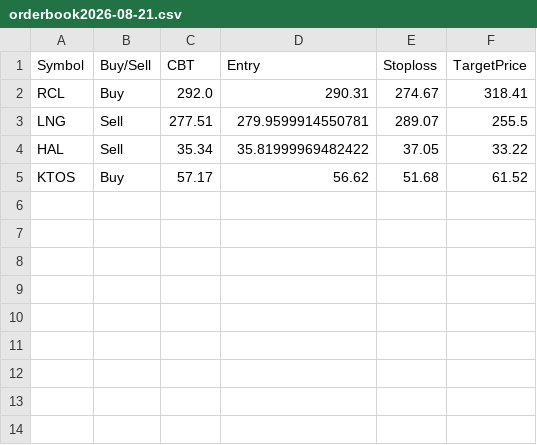
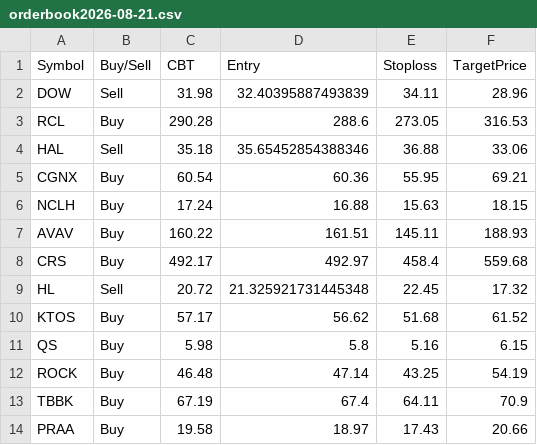
Before and after one commit to faizjio7011-code/trade_signals, a CSV file: orderbook/orderbook2026-08-21.csv, drawn as a sheet.

Commit message:
Upload orderbook2026-08-21.csv

```diff
--- a/orderbook/orderbook2026-08-21.csv
+++ b/orderbook/orderbook2026-08-21.csv
@@ -1,5 +1,14 @@
 Symbol,Buy/Sell,CBT,Entry,Stoploss,TargetPrice
-RCL,Buy,292.0,290.31,274.67,318.41
-LNG,Sell,277.51,279.9599914550781,289.07,255.5
-HAL,Sell,35.34,35.81999969482422,37.05,33.22
+DOW,Sell,31.98,32.40395887493839,34.11,28.96
+RCL,Buy,290.28,288.6,273.05,316.53
+HAL,Sell,35.18,35.65452854388346,36.88,33.06
+CGNX,Buy,60.54,60.36,55.95,69.21
+NCLH,Buy,17.24,16.88,15.63,18.15
+AVAV,Buy,160.22,161.51,145.11,188.93
+CRS,Buy,492.17,492.97,458.4,559.68
+HL,Sell,20.72,21.325921731445348,22.45,17.32
 KTOS,Buy,57.17,56.62,51.68,61.52
+QS,Buy,5.98,5.8,5.16,6.15
+ROCK,Buy,46.48,47.14,43.25,54.19
+TBBK,Buy,67.19,67.4,64.11,70.9
+PRAA,Buy,19.58,18.97,17.43,20.66
```
